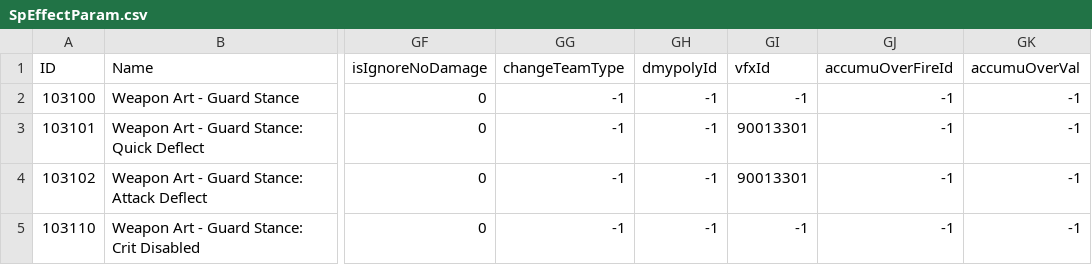
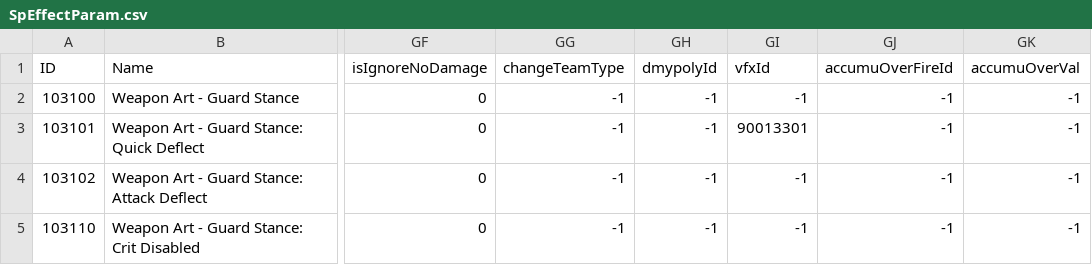
Before and after one commit to Karandra/EldenRing-Enhanced-Weapon-Moveset, a CSV file: merges/SpEffectParam.csv, drawn as a sheet; only a part is shown, gaps mark what is left out; the diff names each change by its address in the sheet, - before the commit and + after, or states it on an @@ line.

Commit message:
Removed redundant weapon trail vfx from deflecting attacks of moveset C

```diff
--- a/merges/SpEffectParam.csv
+++ b/merges/SpEffectParam.csv
-GI4 (vfxId): 90013301
+GI4 (vfxId): -1
```
Also changed, not shown: 1 other file.
